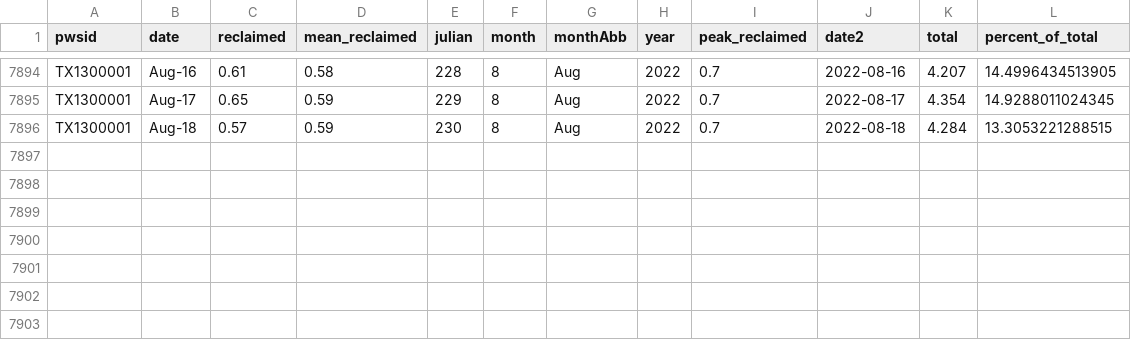
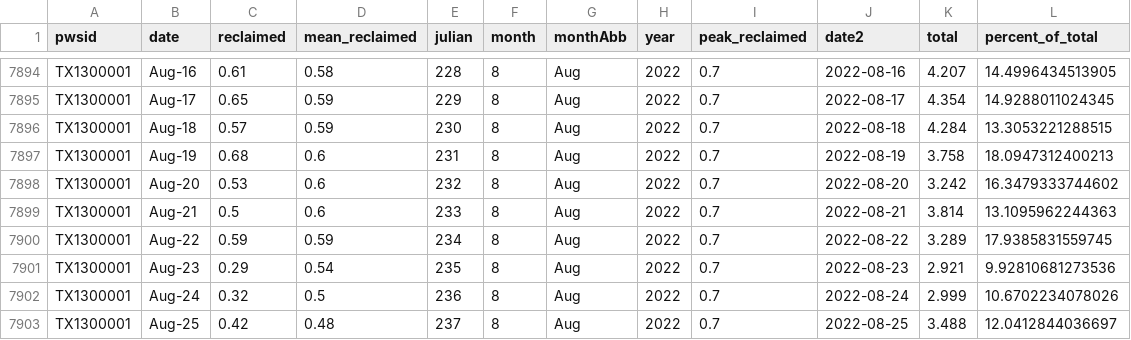
Before and after one commit to BoerneIoW/Boerne-Dashboard, a CSV file: boerne-water-supply/data/demand/all_reclaimed_percent_of_total.csv, drawn as a sheet; only a part is shown, gaps mark what is left out; the diff names each change by its address in the sheet, - before the commit and + after, or states it on an @@ line.

```diff
--- a/boerne-water-supply/data/demand/all_reclaimed_percent_of_total.csv
+++ b/boerne-water-supply/data/demand/all_reclaimed_percent_of_total.csv
+row 7897: TX1300001 | Aug-19 | 0.68 | 0.6 | 231 | 8 | Aug | 2022 | 0.7 | 2022-08-19 | 3.758 | 18.0947312400213
+row 7898: TX1300001 | Aug-20 | 0.53 | 0.6 | 232 | 8 | Aug | 2022 | 0.7 | 2022-08-20 | 3.242 | 16.3479333744602
+row 7899: TX1300001 | Aug-21 | 0.5 | 0.6 | 233 | 8 | Aug | 2022 | 0.7 | 2022-08-21 | 3.814 | 13.1095962244363
+row 7900: TX1300001 | Aug-22 | 0.59 | 0.59 | 234 | 8 | Aug | 2022 | 0.7 | 2022-08-22 | 3.289 | 17.9385831559745
+row 7901: TX1300001 | Aug-23 | 0.29 | 0.54 | 235 | 8 | Aug | 2022 | 0.7 | 2022-08-23 | 2.921 | 9.92810681273536
+row 7902: TX1300001 | Aug-24 | 0.32 | 0.5 | 236 | 8 | Aug | 2022 | 0.7 | 2022-08-24 | 2.999 | 10.6702234078026
+row 7903: TX1300001 | Aug-25 | 0.42 | 0.48 | 237 | 8 | Aug | 2022 | 0.7 | 2022-08-25 | 3.488 | 12.0412844036697
```
Also changed, not shown: boerne-water-supply/data/demand/all_demand_by_source.csv, boerne-water-supply/data/demand/all_demand_cum.csv, 2 other files.
